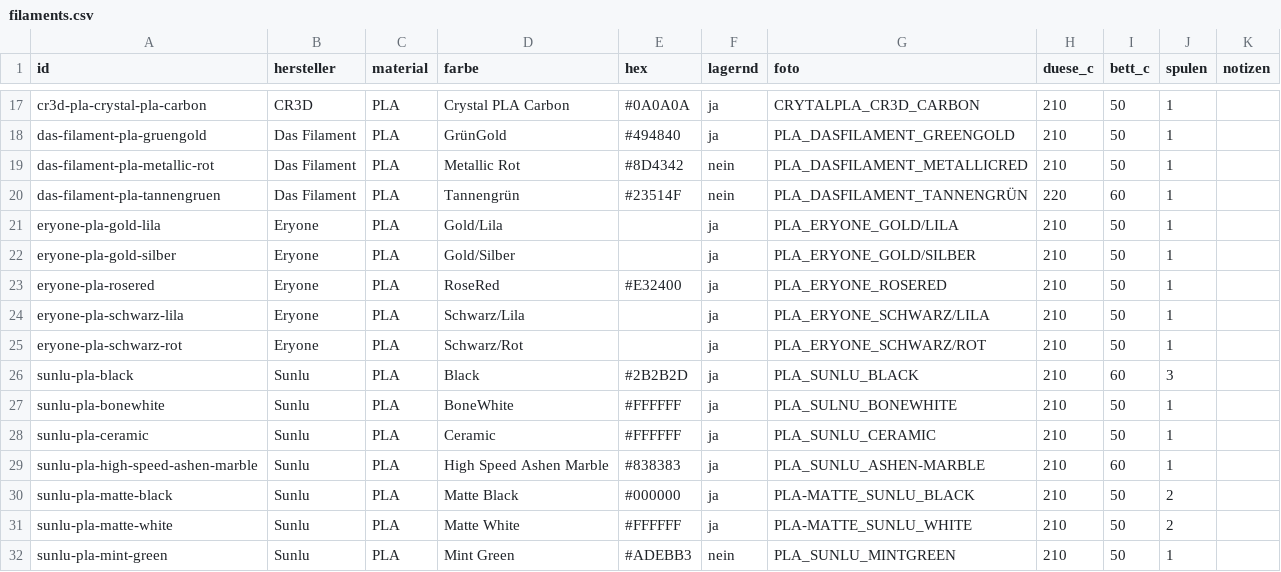
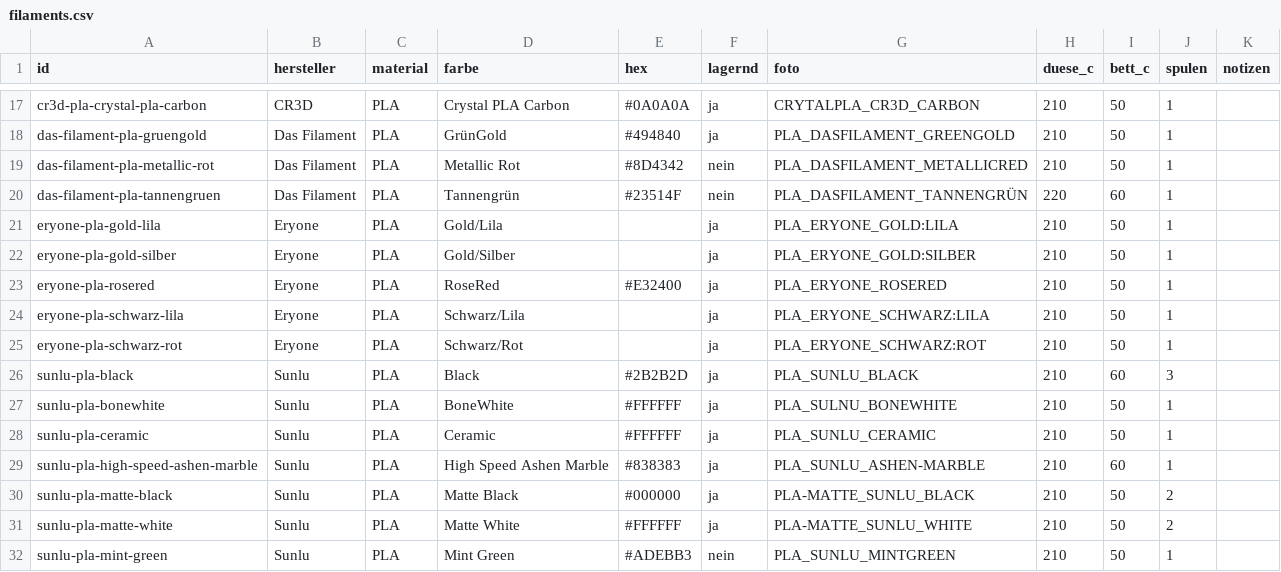
Before and after one commit to RainerBavaria/Benchy-Galerie, a CSV file: filaments.csv, drawn as a sheet; only a part is shown, gaps mark what is left out.

Commit message:
Bestand aus Spoolman aktualisiert

```diff
--- a/filaments.csv
+++ b/filaments.csv
@@ -20,7 +20,7 @@ das-filament-pla-metallic-rot,Das Filament,PLA,Metallic Rot,#8D4342,nein,PLA_DAS
 das-filament-pla-tannengruen,Das Filament,PLA,Tannengrün,#23514F,nein,PLA_DASFILAMENT_TANNENGRÜN,220,60,1,
-eryone-pla-gold-lila,Eryone,PLA,Gold/Lila,,ja,PLA_ERYONE_GOLD/LILA,210,50,1,
-eryone-pla-gold-silber,Eryone,PLA,Gold/Silber,,ja,PLA_ERYONE_GOLD/SILBER,210,50,1,
+eryone-pla-gold-lila,Eryone,PLA,Gold/Lila,,ja,PLA_ERYONE_GOLD:LILA,210,50,1,
+eryone-pla-gold-silber,Eryone,PLA,Gold/Silber,,ja,PLA_ERYONE_GOLD:SILBER,210,50,1,
 eryone-pla-rosered,Eryone,PLA,RoseRed,#E32400,ja,PLA_ERYONE_ROSERED,210,50,1,
-eryone-pla-schwarz-lila,Eryone,PLA,Schwarz/Lila,,ja,PLA_ERYONE_SCHWARZ/LILA,210,50,1,
-eryone-pla-schwarz-rot,Eryone,PLA,Schwarz/Rot,,ja,PLA_ERYONE_SCHWARZ/ROT,210,50,1,
+eryone-pla-schwarz-lila,Eryone,PLA,Schwarz/Lila,,ja,PLA_ERYONE_SCHWARZ:LILA,210,50,1,
+eryone-pla-schwarz-rot,Eryone,PLA,Schwarz/Rot,,ja,PLA_ERYONE_SCHWARZ:ROT,210,50,1,
 sunlu-pla-black,Sunlu,PLA,Black,#2B2B2D,ja,PLA_SUNLU_BLACK,210,60,3,
```
